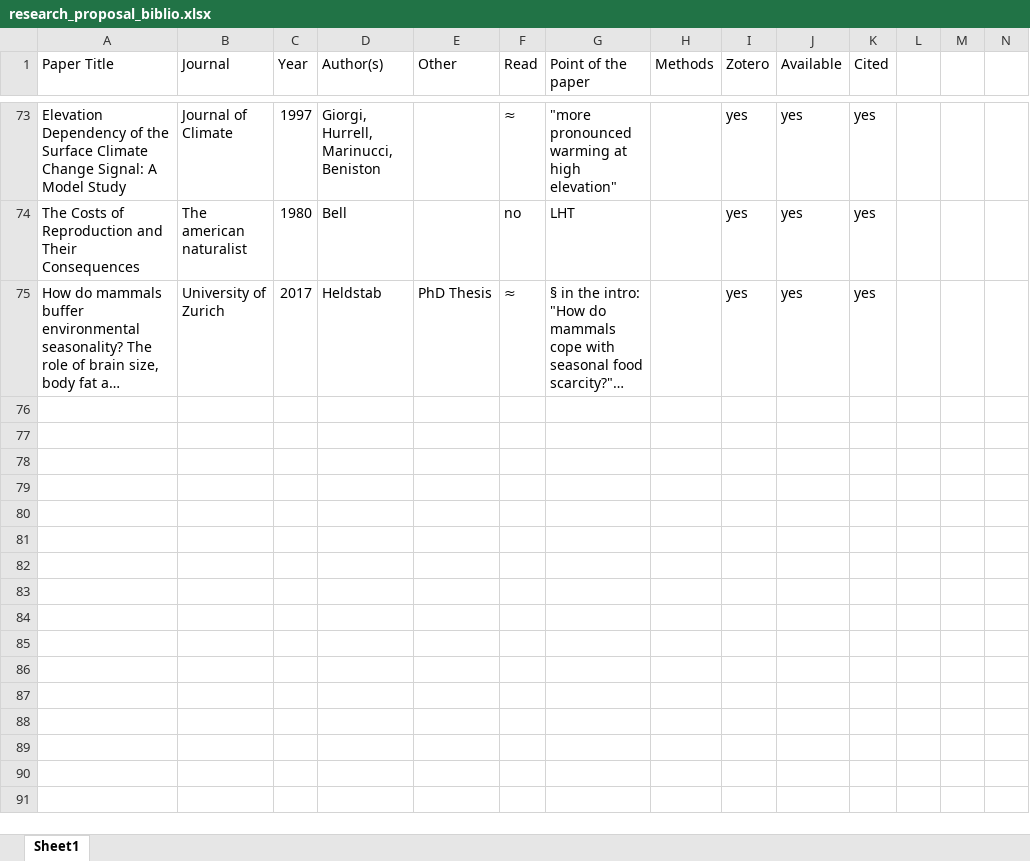
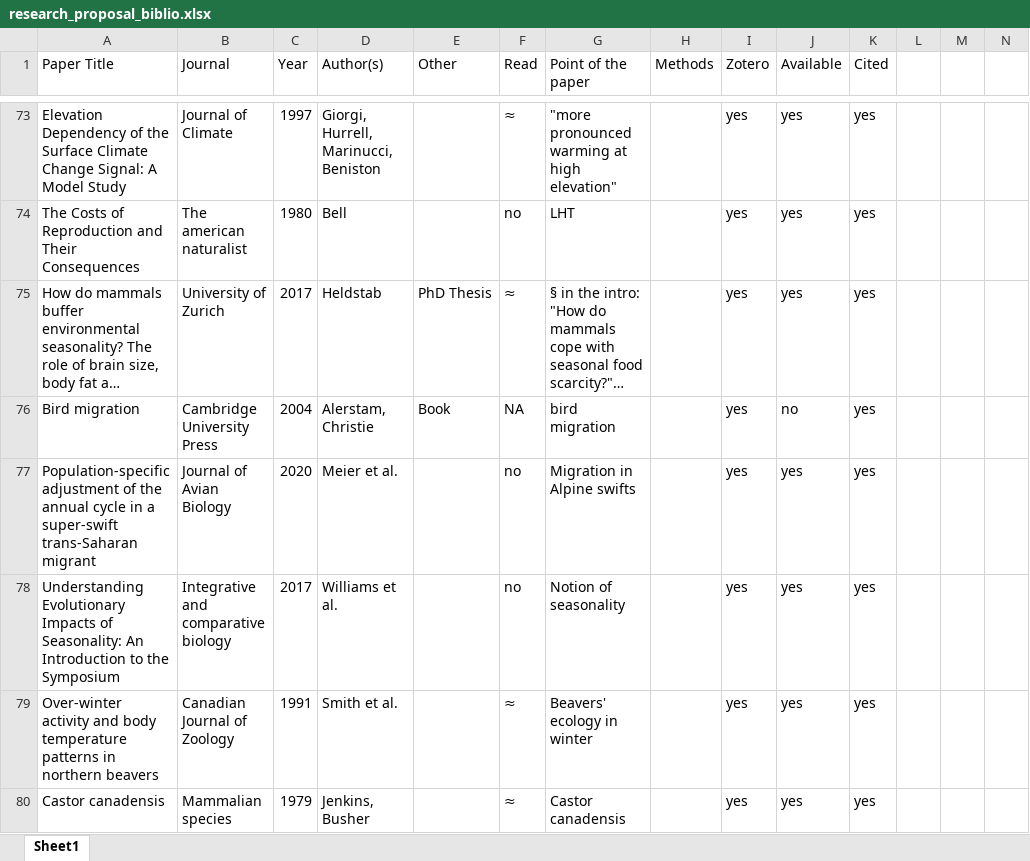
Before and after one commit to augustinbirot/research_proposal, an Excel workbook: research_proposal_biblio.xlsx, sheet Sheet1, drawn as a sheet; only a part is shown, gaps mark what is left out; long unchanged cells end in …; values as stored, in another font and other column widths than the file's, no cell formats; rows hold the shown columns only; the diff covers the shown part only; the diff names each change by its address in the sheet, - before the commit and + after, or states it on an @@ line.

Commit message:
correction - introduction end

```diff
--- a/research_proposal_biblio.xlsx (sheet Sheet1)
+++ b/research_proposal_biblio.xlsx (sheet Sheet1)
+row 76: Bird migration | Cambridge University Press | 2004 | Alerstam, Christie | Book | NA | bird migration |  | yes | no | yes
+row 77: Population‐specific adjustment of the annual cycle in a super‐swift trans‐Saharan migrant | Journal of Avian Biology | 2020 | Meier et al. |  | no | Migration in Alpine swifts |  | yes | yes | yes
+row 78: Understanding Evolutionary Impacts of Seasonality: An Introduction to the Symposium | Integrative and comparative biology | 2017 | Williams et al. |  | no | Notion of seasonality |  | yes | yes | yes
+row 79: Over-winter activity and body temperature patterns in northern beavers | Canadian Journal of Zoology | 1991 | Smith et al. |  | ≈ | Beavers' ecology in winter |  | yes | yes | yes
+row 80: Castor canadensis | Mammalian species | 1979 | Jenkins, Busher |  | ≈ | Castor canadensis |  | yes | yes | yes
```
Also changed, not shown: 5 added rows and 5 edited cells elsewhere in this sheet, cell formats, 3 other files.
